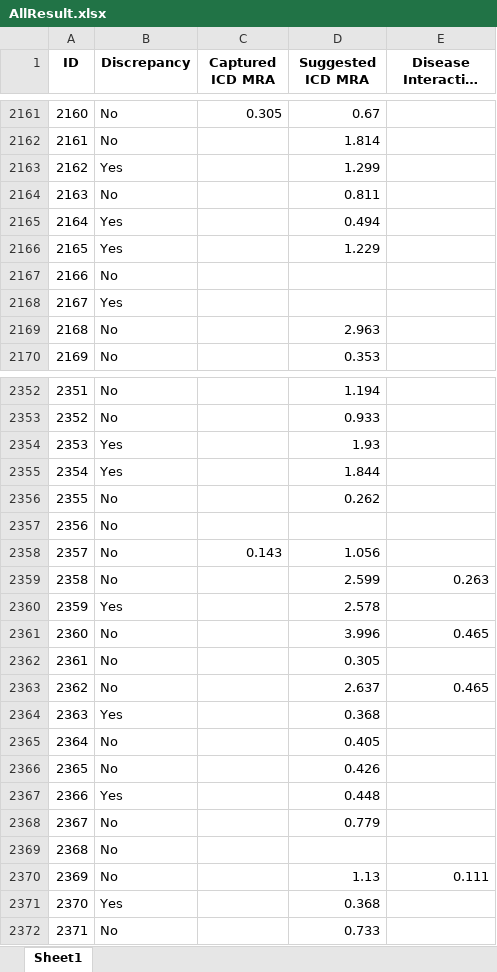
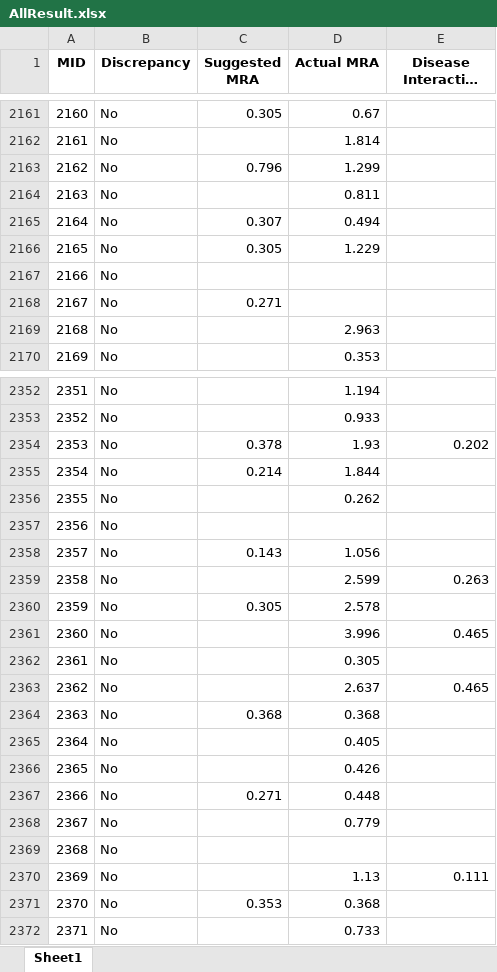
Before and after one commit to npirate/nirmal, an Excel workbook: MRA Project/AllResult.xlsx, sheet Sheet1, drawn as a sheet; only a part is shown, gaps mark what is left out; long unchanged cells end in …; values as stored, in another font and other column widths than the file's, no borders; the diff covers the shown part only; the diff names each change by its address in the sheet, - before the commit and + after, or states it on an @@ line.

```diff
--- a/MRA Project/AllResult.xlsx (sheet Sheet1)
+++ b/MRA Project/AllResult.xlsx (sheet Sheet1)
-A1: ID
+A1: MID
-C1: Captured ICD MRA
+C1: Suggested MRA
-D1: Suggested ICD MRA
+D1: Actual MRA
-B2163 (Discrepancy): Yes
+B2163 (Discrepancy): No
-C2163 (Suggested MRA): (empty)
+C2163 (Suggested MRA): 0.796
-B2165:B2166 (Discrepancy): Yes
+B2165:B2166 (Discrepancy): No
-C2165 (Suggested MRA): (empty)
+C2165 (Suggested MRA): 0.307
-C2166 (Suggested MRA): (empty)
+C2166 (Suggested MRA): 0.305
-B2168 (Discrepancy): Yes
+B2168 (Discrepancy): No
-C2168 (Suggested MRA): (empty)
+C2168 (Suggested MRA): 0.271
-B2354:B2355 (Discrepancy): Yes
+B2354:B2355 (Discrepancy): No
-C2354 (Suggested MRA): (empty)
+C2354 (Suggested MRA): 0.378
-E2354 (Disease Interaction MRA): (empty)
+E2354 (Disease Interaction MRA): 0.202
-C2355 (Suggested MRA): (empty)
+C2355 (Suggested MRA): 0.214
-B2360 (Discrepancy): Yes
+B2360 (Discrepancy): No
-C2360 (Suggested MRA): (empty)
+C2360 (Suggested MRA): 0.305
-B2364 (Discrepancy): Yes
+B2364 (Discrepancy): No
-C2364 (Suggested MRA): (empty)
+C2364 (Suggested MRA): 0.368
-B2367 (Discrepancy): Yes
+B2367 (Discrepancy): No
-C2367 (Suggested MRA): (empty)
+C2367 (Suggested MRA): 0.271
-B2371 (Discrepancy): Yes
+B2371 (Discrepancy): No
-C2371 (Suggested MRA): (empty)
+C2371 (Suggested MRA): 0.353
```
Also changed, not shown: 299 edited cells elsewhere in this sheet, MRA Project/AllReview with AllResult.xlsx, MRA Project/AllReview.xlsx, 21 other files.
